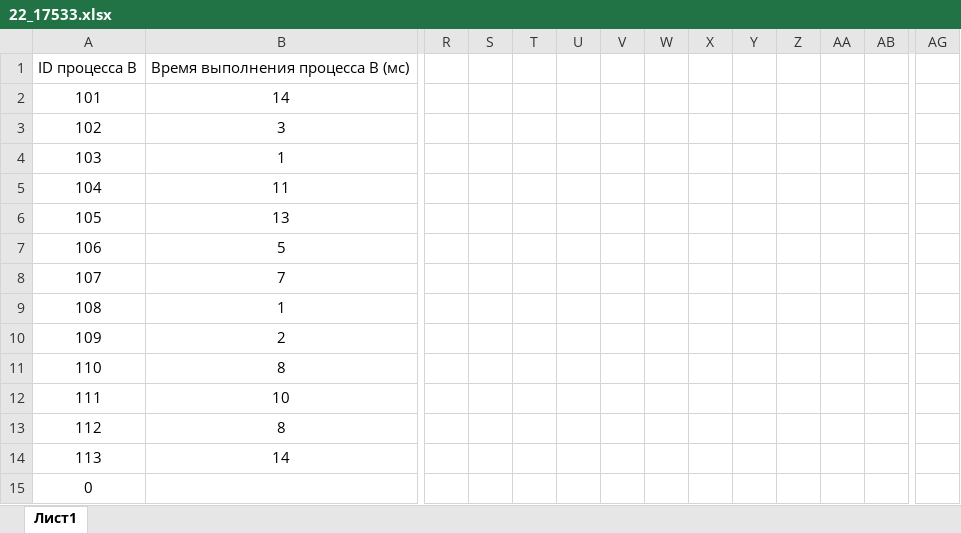
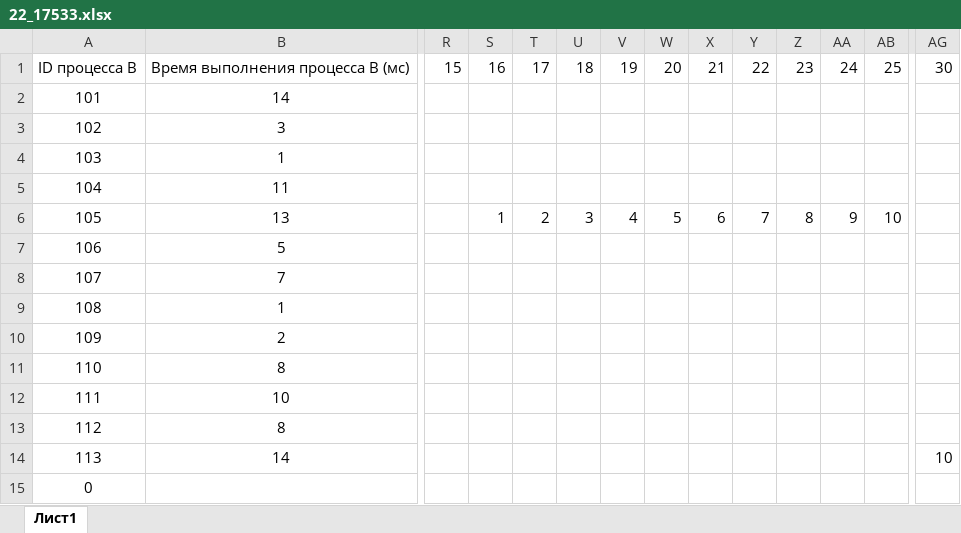
Before and after one commit to AcId4848/EGEtasks, an Excel workbook: KOMPEGE/block 22/dz 2/22_17533.xlsx, sheet Лист1, drawn as a sheet; only a part is shown, gaps mark what is left out; values as stored, in another font and other column widths than the file's, no borders; charts and pictures not drawn; removed rows and columns are numbered as before the commit, all else as after; rows hold the shown columns only; the diff names each change by its address in the sheet, - before the commit and + after, or states it on an @@ line.

```diff
--- a/KOMPEGE/block 22/dz 2/22_17533.xlsx (sheet Лист1)
+++ b/KOMPEGE/block 22/dz 2/22_17533.xlsx (sheet Лист1)
-row 1: ID процесса B | Время выполнения процесса B (мс)
+row 1: ID процесса B | Время выполнения процесса B (мс) | 15 | 16 | 17 | 18 | 19 | 20 | 21 | 22 | 23 | 24 | 25 | 30
-S6: (empty)
+S6: 1
-T6: (empty)
+T6: 2
-U6: (empty)
+U6: 3
-V6: (empty)
+V6: 4
-W6: (empty)
+W6: 5
-X6: (empty)
+X6: 6
-Y6: (empty)
+Y6: 7
-Z6: (empty)
+Z6: 8
-AA6: (empty)
+AA6: 9
-AB6: (empty)
+AB6: 10
-AG14: (empty)
+AG14: 10
```
Also changed, not shown: charts or pictures, KOMPEGE/block 22/dz 2/22_10586.xlsx, KOMPEGE/block 22/dz 2/22_10591.xlsx, 7 other files.
